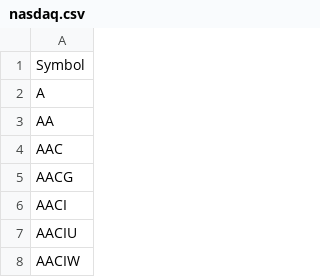
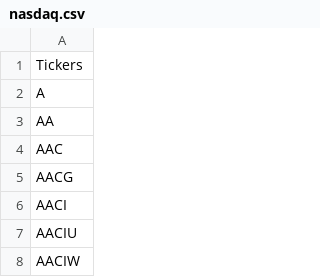
Before and after one commit to lokimeme/Stock_Analyzer, a CSV file: nasdaq.csv, drawn as a sheet; only a part is shown.

Commit message:
Update nasdaq.csv

```diff
--- a/nasdaq.csv
+++ b/nasdaq.csv
@@ -1,2 +1,2 @@
-"Symbol"
+Tickers
 "A"
```
